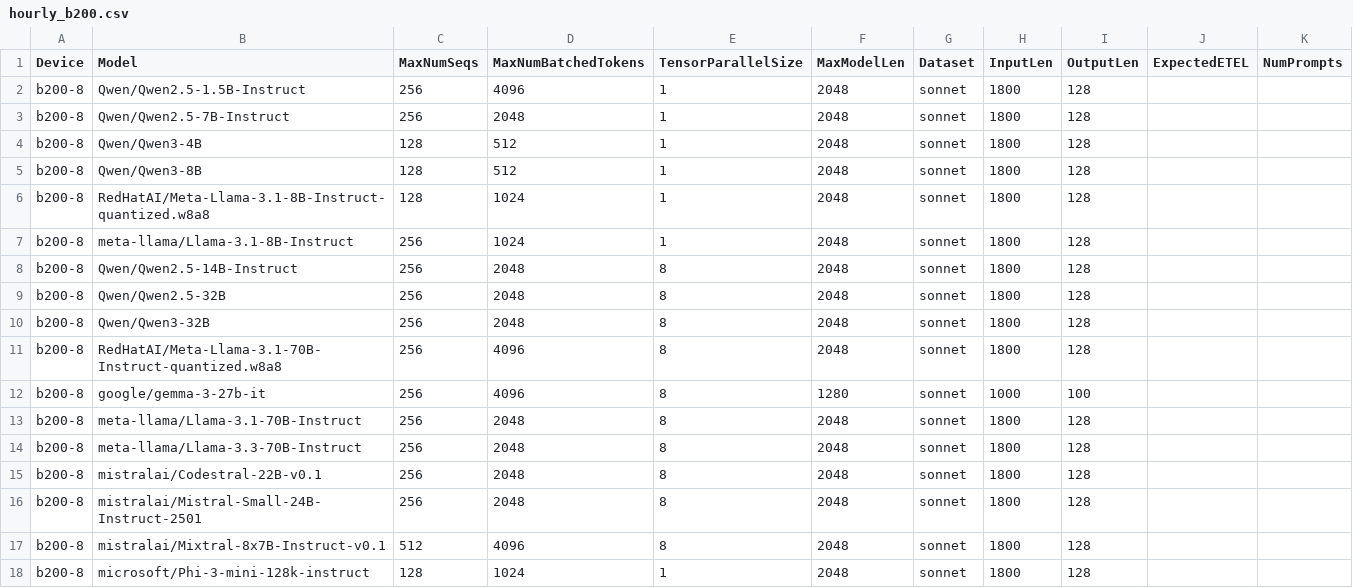
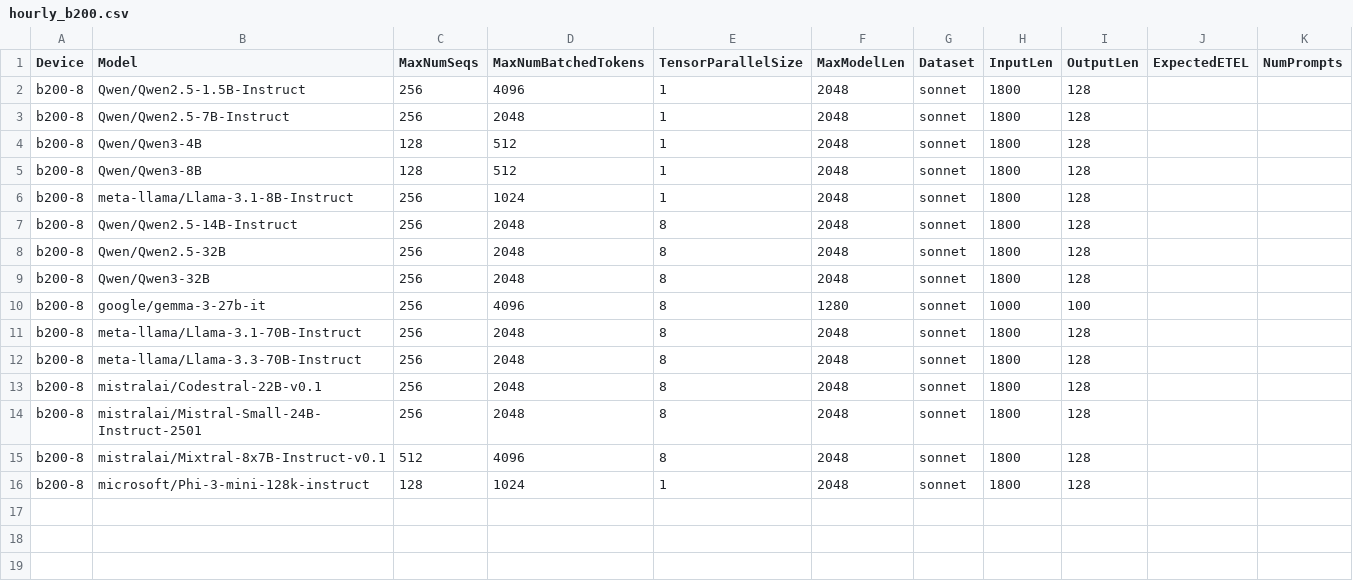
Before and after one commit to xiyuxie/bm-infra, a CSV file: cases/hourly_b200.csv, drawn as a sheet; the diff names each change by its address in the sheet, - before the commit and + after, or states it on an @@ line.

Commit message:
enable hourly test on b200.
Signed-off-by: Qiliang Cui <derrhein@gmail.com>

```diff
--- a/cases/hourly_b200.csv
+++ b/cases/hourly_b200.csv
-row 6: b200-8 | RedHatAI/Meta-Llama-3.1-8B-Instruct-quantized.w8a8 | 128 | 1024 | 1 | 2048 | sonnet | 1800 | 128
-row 11: b200-8 | RedHatAI/Meta-Llama-3.1-70B-Instruct-quantized.w8a8 | 256 | 4096 | 8 | 2048 | sonnet | 1800 | 128
```
Also changed, not shown: 1 other file.
